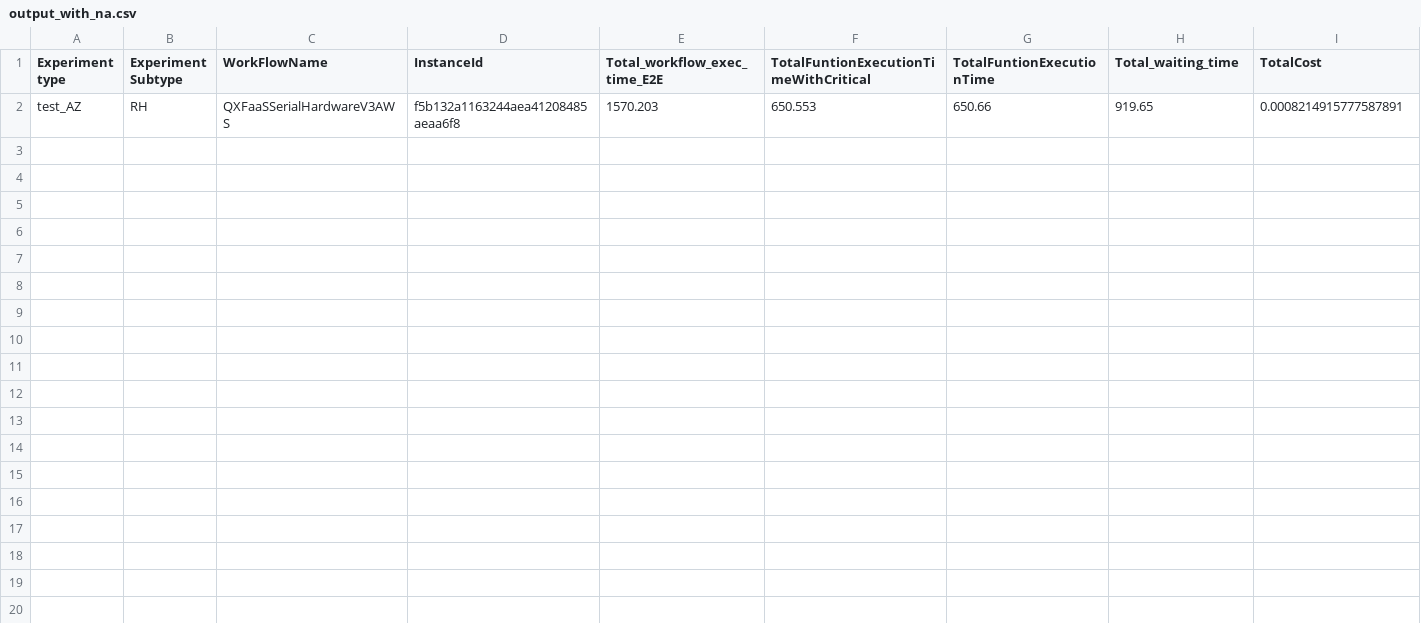
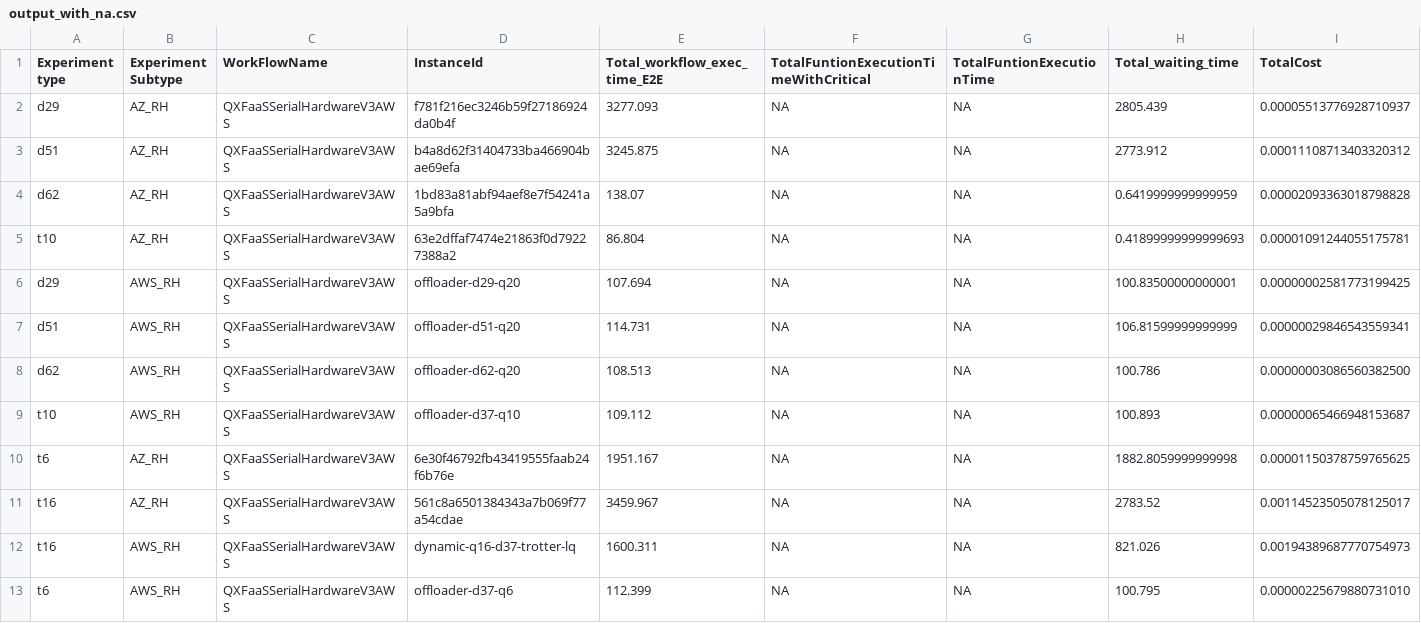
Before and after one commit to godofpsychos/Qfaas_Result_Analysis, a CSV file: output_with_na.csv, drawn as a sheet; only a part is shown; removed rows and columns are numbered as before the commit, all else as after; rows hold the shown columns only; the diff names each change by its address in the sheet, - before the commit and + after, or states it on an @@ line.

Commit message:
updated results

```diff
--- a/output_with_na.csv
+++ b/output_with_na.csv
-row 2: test_AZ | RH | QXFaaSSerialHardwareV3AWS | f5b132a1163244aea41208485aeaa6f8 | 1570.203 | 650.553 | 650.66 | 919.65 | 0.0008214915777587891
+row 2: d29 | AZ_RH | QXFaaSSerialHardwareV3AWS | f781f216ec3246b59f27186924da0b4f | 3277.093 | NA | NA | 2805.439 | 0.00005513776928710937
+row 3: d51 | AZ_RH | QXFaaSSerialHardwareV3AWS | b4a8d62f31404733ba466904bae69efa | 3245.875 | NA | NA | 2773.912 | 0.00011108713403320312
+row 4: d62 | AZ_RH | QXFaaSSerialHardwareV3AWS | 1bd83a81abf94aef8e7f54241a5a9bfa | 138.07 | NA | NA | 0.6419999999999959 | 0.00002093363018798828
+row 5: t10 | AZ_RH | QXFaaSSerialHardwareV3AWS | 63e2dffaf7474e21863f0d79227388a2 | 86.804 | NA | NA | 0.41899999999999693 | 0.00001091244055175781
+row 6: d29 | AWS_RH | QXFaaSSerialHardwareV3AWS | offloader-d29-q20 | 107.694 | NA | NA | 100.83500000000001 | 0.00000002581773199425
+row 7: d51 | AWS_RH | QXFaaSSerialHardwareV3AWS | offloader-d51-q20 | 114.731 | NA | NA | 106.81599999999999 | 0.00000029846543559341
+row 8: d62 | AWS_RH | QXFaaSSerialHardwareV3AWS | offloader-d62-q20 | 108.513 | NA | NA | 100.786 | 0.00000003086560382500
+row 9: t10 | AWS_RH | QXFaaSSerialHardwareV3AWS | offloader-d37-q10 | 109.112 | NA | NA | 100.893 | 0.00000065466948153687
+row 10: t6 | AZ_RH | QXFaaSSerialHardwareV3AWS | 6e30f46792fb43419555faab24f6b76e | 1951.167 | NA | NA | 1882.8059999999998 | 0.00001150378759765625
+row 11: t16 | AZ_RH | QXFaaSSerialHardwareV3AWS | 561c8a6501384343a7b069f77a54cdae | 3459.967 | NA | NA | 2783.52 | 0.00114523505078125017
+row 12: t16 | AWS_RH | QXFaaSSerialHardwareV3AWS | dynamic-q16-d37-trotter-lq | 1600.311 | NA | NA | 821.026 | 0.00194389687770754973
+row 13: t6 | AWS_RH | QXFaaSSerialHardwareV3AWS | offloader-d37-q6 | 112.399 | NA | NA | 100.795 | 0.00000225679880731010
```
Also changed, not shown: 50 other files.
